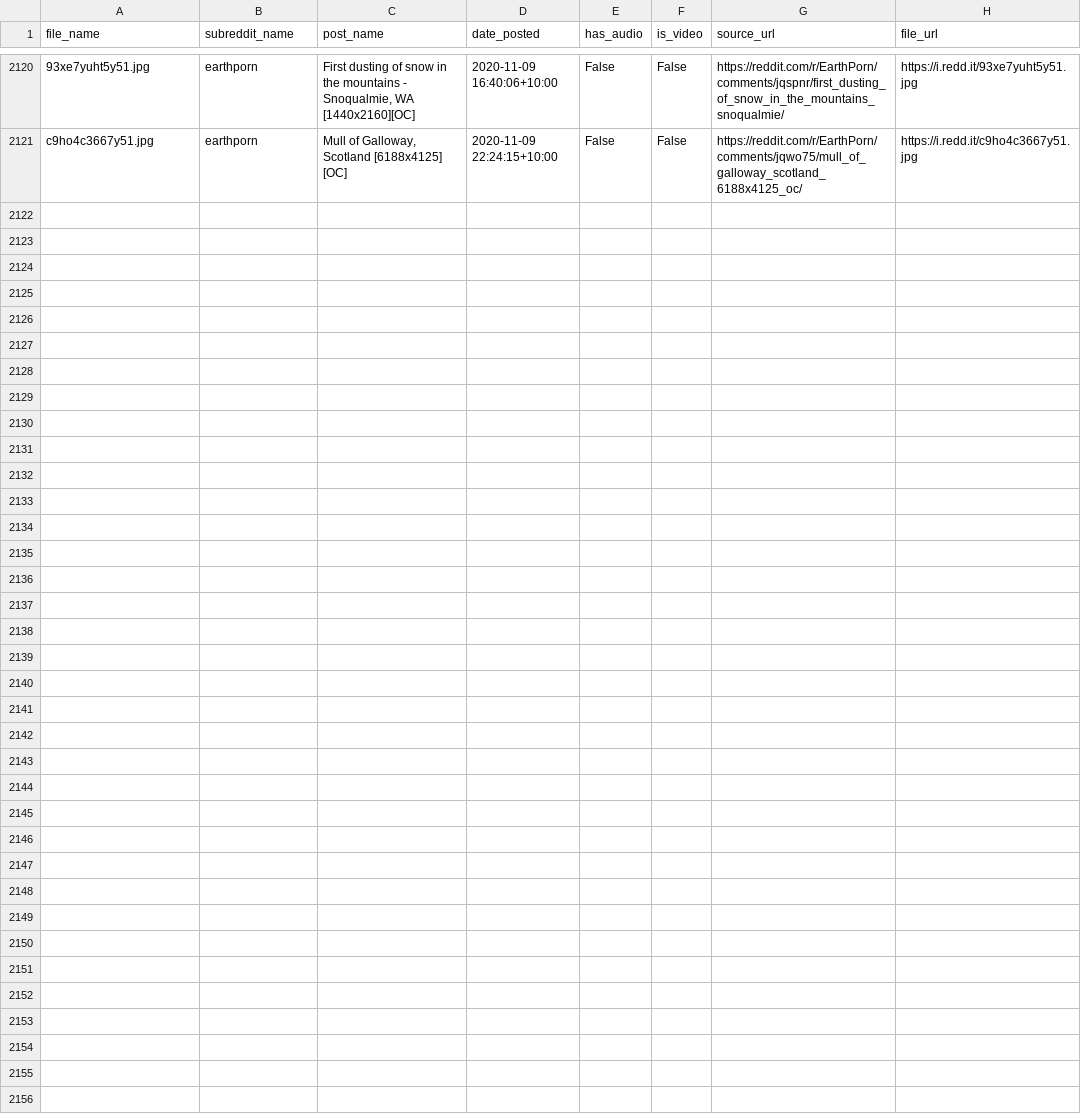
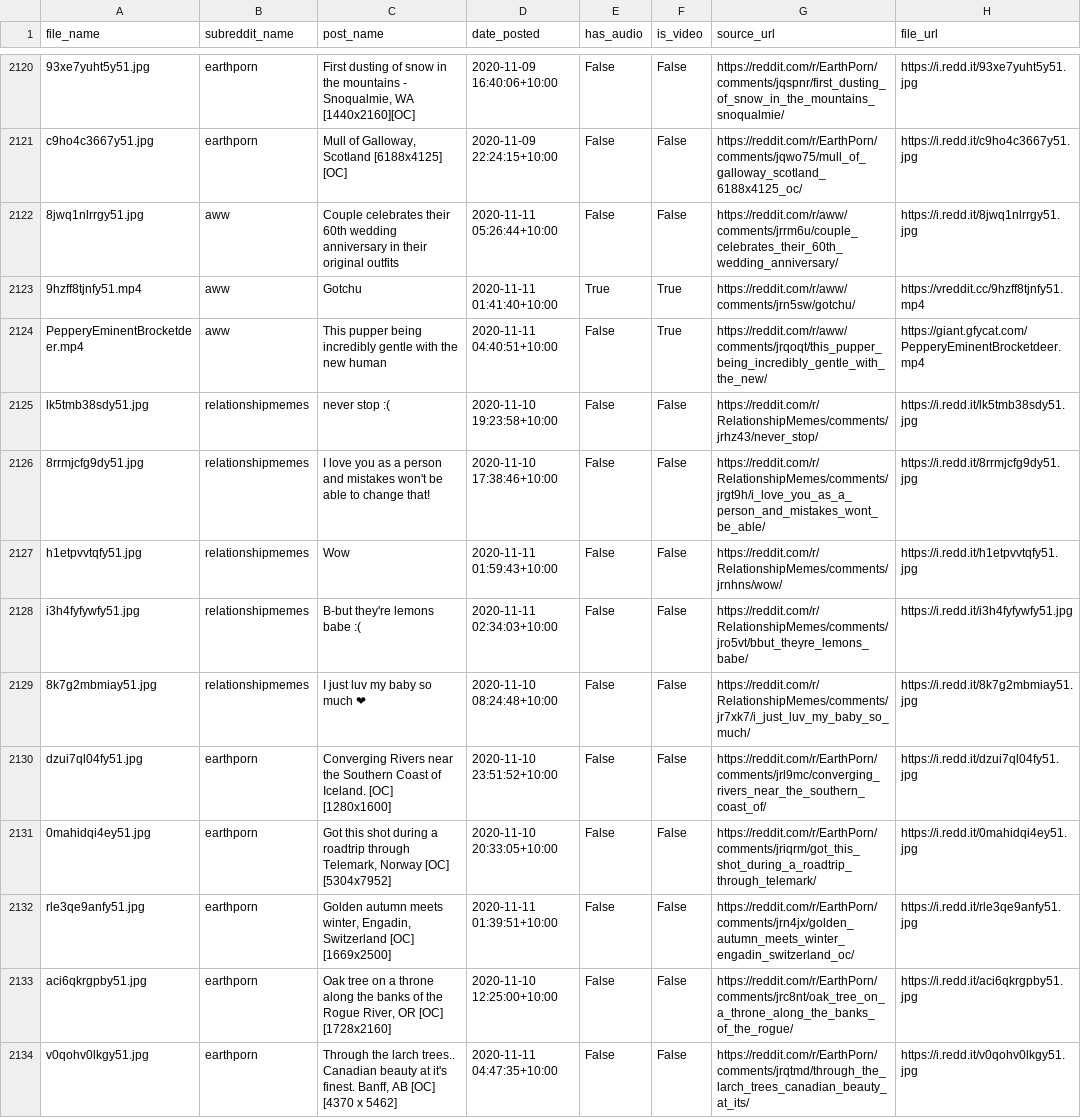
Before and after one commit to atindersanghera/atindersanghera.github.io, a CSV file: assets/images/scrape_file_collection/reddit_database.csv, drawn as a sheet; only a part is shown, gaps mark what is left out; the diff names each change by its address in the sheet, - before the commit and + after, or states it on an @@ line.

Commit message:
maps and image update:  Wed 11/11 -  9:30

```diff
--- a/assets/images/scrape_file_collection/reddit_database.csv
+++ b/assets/images/scrape_file_collection/reddit_database.csv
+row 2122: 8jwq1nlrrgy51.jpg | aww | Couple celebrates their 60th wedding anniversary in their original outfits | 2020-11-11 05:26:44+10:00 | False | False | https://reddit.com/r/aww/comments/jrrm6u/couple_celebrates_their_60th_wedding_anniversary/ | https://i.redd.it/8jwq1nlrrgy51.jpg
+row 2123: 9hzff8tjnfy51.mp4 | aww | Gotchu | 2020-11-11 01:41:40+10:00 | True | True | https://reddit.com/r/aww/comments/jrn5sw/gotchu/ | https://vreddit.cc/9hzff8tjnfy51.mp4
+row 2124: PepperyEminentBrocketdeer.mp4 | aww | This pupper being incredibly gentle with the new human | 2020-11-11 04:40:51+10:00 | False | True | https://reddit.com/r/aww/comments/jrqoqt/this_pupper_being_incredibly_gentle_with_the_new/ | https://giant.gfycat.com/PepperyEminentBrocketdeer.mp4
+row 2125: lk5tmb38sdy51.jpg | relationshipmemes | never stop :( | 2020-11-10 19:23:58+10:00 | False | False | https://reddit.com/r/RelationshipMemes/comments/jrhz43/never_stop/ | https://i.redd.it/lk5tmb38sdy51.jpg
+row 2126: 8rrmjcfg9dy51.jpg | relationshipmemes | I love you as a person and mistakes won't be able to change that! | 2020-11-10 17:38:46+10:00 | False | False | https://reddit.com/r/RelationshipMemes/comments/jrgt9h/i_love_you_as_a_person_and_mistakes_wont_be_able/ | https://i.redd.it/8rrmjcfg9dy51.jpg
+row 2127: h1etpvvtqfy51.jpg | relationshipmemes | Wow | 2020-11-11 01:59:43+10:00 | False | False | https://reddit.com/r/RelationshipMemes/comments/jrnhns/wow/ | https://i.redd.it/h1etpvvtqfy51.jpg
+row 2128: i3h4fyfywfy51.jpg | relationshipmemes | B-but they're lemons babe :( | 2020-11-11 02:34:03+10:00 | False | False | https://reddit.com/r/RelationshipMemes/comments/jro5vt/bbut_theyre_lemons_babe/ | https://i.redd.it/i3h4fyfywfy51.jpg
+row 2129: 8k7g2mbmiay51.jpg | relationshipmemes | I just luv my baby so much ❤ | 2020-11-10 08:24:48+10:00 | False | False | https://reddit.com/r/RelationshipMemes/comments/jr7xk7/i_just_luv_my_baby_so_much/ | https://i.redd.it/8k7g2mbmiay51.jpg
+row 2130: dzui7ql04fy51.jpg | earthporn | Converging Rivers near the Southern Coast of Iceland. [OC] [1280x1600] | 2020-11-10 23:51:52+10:00 | False | False | https://reddit.com/r/EarthPorn/comments/jrl9mc/converging_rivers_near_the_southern_coast_of/ | https://i.redd.it/dzui7ql04fy51.jpg
+row 2131: 0mahidqi4ey51.jpg | earthporn | Got this shot during a roadtrip through Telemark, Norway [OC] [5304x7952] | 2020-11-10 20:33:05+10:00 | False | False | https://reddit.com/r/EarthPorn/comments/jriqrm/got_this_shot_during_a_roadtrip_through_telemark/ | https://i.redd.it/0mahidqi4ey51.jpg
+row 2132: rle3qe9anfy51.jpg | earthporn | Golden autumn meets winter, Engadin, Switzerland [OC] [1669x2500] | 2020-11-11 01:39:51+10:00 | False | False | https://reddit.com/r/EarthPorn/comments/jrn4jx/golden_autumn_meets_winter_engadin_switzerland_oc/ | https://i.redd.it/rle3qe9anfy51.jpg
+row 2133: aci6qkrgpby51.jpg | earthporn | Oak tree on a throne along the banks of the Rogue River, OR [OC] [1728x2160] | 2020-11-10 12:25:00+10:00 | False | False | https://reddit.com/r/EarthPorn/comments/jrc8nt/oak_tree_on_a_throne_along_the_banks_of_the_rogue/ | https://i.redd.it/aci6qkrgpby51.jpg
+row 2134: v0qohv0lkgy51.jpg | earthporn | Through the larch trees.. Canadian beauty at it's finest. Banff, AB [OC] [4370 x 5462] | 2020-11-11 04:47:35+10:00 | False | False | https://reddit.com/r/EarthPorn/comments/jrqtmd/through_the_larch_trees_canadian_beauty_at_its/ | https://i.redd.it/v0qohv0lkgy51.jpg
```
Also changed, not shown: 8 other files.
